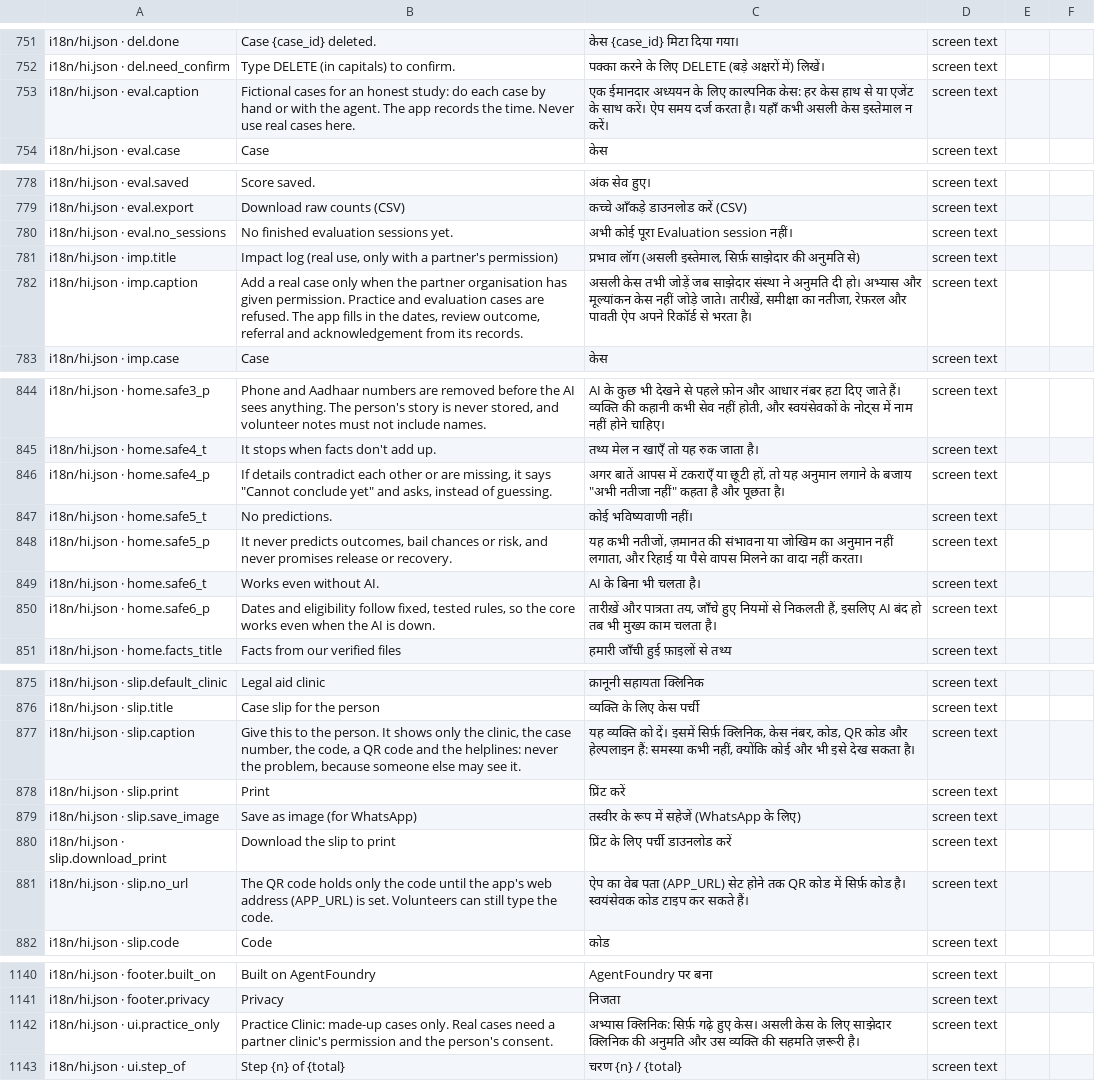
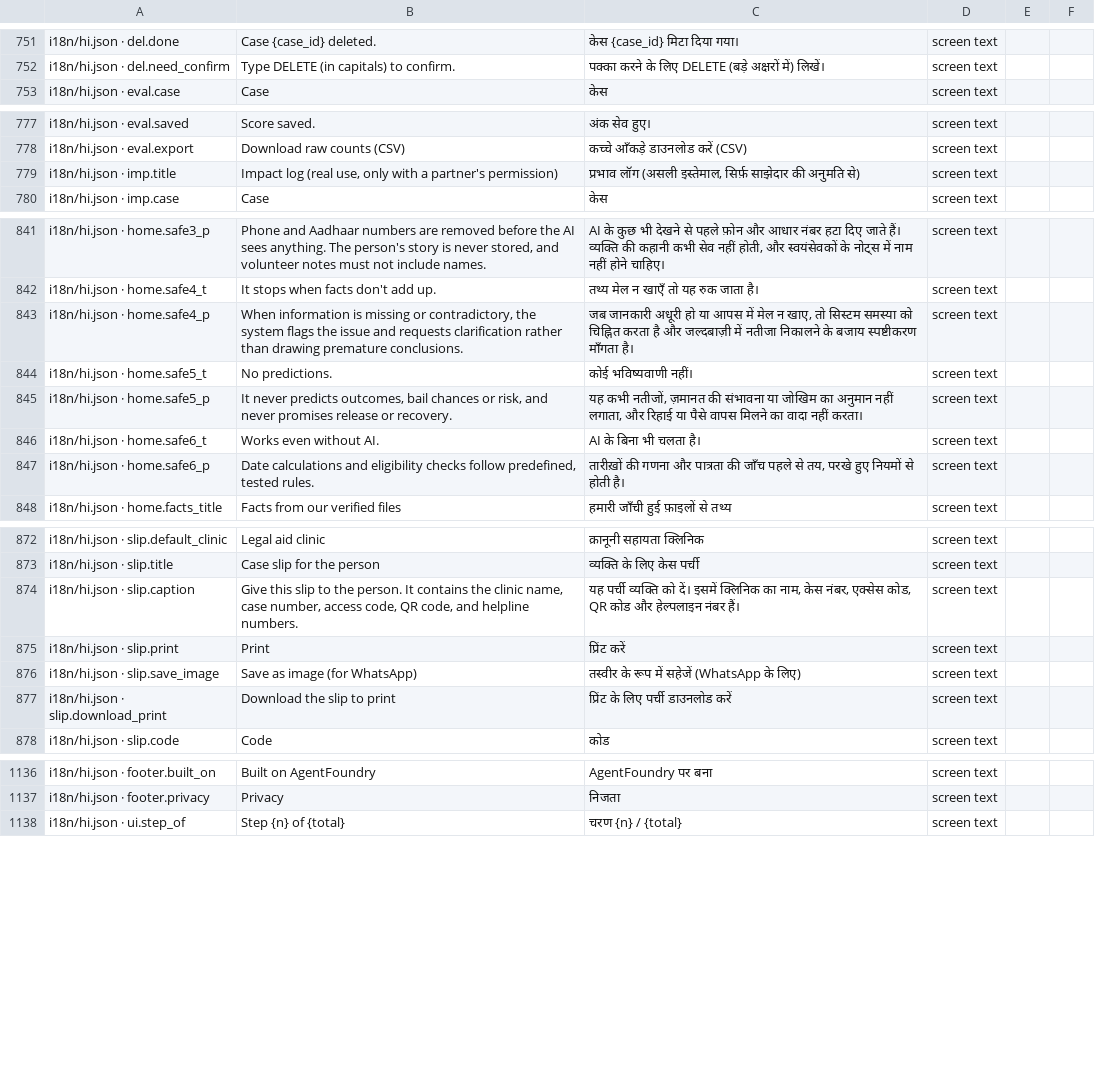
Before and after one commit to aspirantarushi/agent-raahi, a CSV file: docs/hindi_review.csv, drawn as a sheet; only a part is shown, gaps mark what is left out; the diff covers the shown part only.

```diff
--- a/docs/hindi_review.csv
+++ b/docs/hindi_review.csv
@@ -804,3 +804,2 @@ i18n/hi.json · del.done,Case {case_id} deleted.,केस {case_id} मिट
 i18n/hi.json · del.need_confirm,Type DELETE (in capitals) to confirm.,पक्का करने के लिए DELETE (बड़े अक्षरों में) लिखें।,screen text,,
-i18n/hi.json · eval.caption,Fictional cases for an honest study: do each case by hand or with the agent. The app records the time. Never use real cases here.,एक ईमानदार अध्ययन के लिए काल्पनिक केस: हर केस हाथ से या एजेंट के साथ करें। ऐप समय दर्ज करता है। यहाँ कभी असली केस इस्तेमाल न करें।,screen text,,
 i18n/hi.json · eval.case,Case,केस,screen text,,
@@ -831,5 +830,3 @@ i18n/hi.json · eval.saved,Score saved.,अंक सेव हुए।,screen
 i18n/hi.json · eval.export,Download raw counts (CSV),कच्चे आँकड़े डाउनलोड करें (CSV),screen text,,
-i18n/hi.json · eval.no_sessions,No finished evaluation sessions yet.,अभी कोई पूरा Evaluation session नहीं।,screen text,,
 i18n/hi.json · imp.title,"Impact log (real use, only with a partner's permission)","प्रभाव लॉग (असली इस्तेमाल, सिर्फ़ साझेदार की अनुमति से)",screen text,,
-i18n/hi.json · imp.caption,"Add a real case only when the partner organisation has given permission. Practice and evaluation cases are refused. The app fills in the dates, review outcome, referral and acknowledgement from its records.","असली केस तभी जोड़ें जब साझेदार संस्था ने अनुमति दी हो। अभ्यास और मूल्यांकन केस नहीं जोड़े जाते। तारीख़ें, समीक्षा का नतीजा, रेफ़रल और पावती ऐप अपने रिकॉर्ड से भरता है।",screen text,,
 i18n/hi.json · imp.case,Case,केस,screen text,,
@@ -897,3 +894,3 @@ i18n/hi.json · home.safe3_p,"Phone and Aadhaar numbers are removed before the A
 i18n/hi.json · home.safe4_t,It stops when facts don't add up.,तथ्य मेल न खाएँ तो यह रुक जाता है।,screen text,,
-i18n/hi.json · home.safe4_p,"If details contradict each other or are missing, it says ""Cannot conclude yet"" and asks, instead of guessing.","अगर बातें आपस में टकराएँ या छूटी हों, तो यह अनुमान लगाने के बजाय ""अभी नतीजा नहीं"" कहता है और पूछता है।",screen text,,
+i18n/hi.json · home.safe4_p,"When information is missing or contradictory, the system flags the issue and requests clarification rather than drawing premature conclusions.","जब जानकारी अधूरी हो या आपस में मेल न खाए, तो सिस्टम समस्या को चिह्नित करता है और जल्दबाज़ी में नतीजा निकालने के बजाय स्पष्टीकरण माँगता है।",screen text,,
 i18n/hi.json · home.safe5_t,No predictions.,कोई भविष्यवाणी नहीं।,screen text,,
@@ -901,3 +898,3 @@ i18n/hi.json · home.safe5_p,"It never predicts outcomes, bail chances or risk,
 i18n/hi.json · home.safe6_t,Works even without AI.,AI के बिना भी चलता है।,screen text,,
-i18n/hi.json · home.safe6_p,"Dates and eligibility follow fixed, tested rules, so the core works even when the AI is down.","तारीख़ें और पात्रता तय, जाँचे हुए नियमों से निकलती हैं, इसलिए AI बंद हो तब भी मुख्य काम चलता है।",screen text,,
+i18n/hi.json · home.safe6_p,"Date calculations and eligibility checks follow predefined, tested rules.","तारीख़ों की गणना और पात्रता की जाँच पहले से तय, परखे हुए नियमों से होती है।",screen text,,
 i18n/hi.json · home.facts_title,Facts from our verified files,हमारी जाँची हुई फ़ाइलों से तथ्य,screen text,,
@@ -928,3 +925,3 @@ i18n/hi.json · slip.default_clinic,Legal aid clinic,क़ानूनी स
 i18n/hi.json · slip.title,Case slip for the person,व्यक्ति के लिए केस पर्ची,screen text,,
-i18n/hi.json · slip.caption,"Give this to the person. It shows only the clinic, the case number, the code, a QR code and the helplines: never the problem, because someone else may see it.","यह व्यक्ति को दें। इसमें सिर्फ़ क्लिनिक, केस नंबर, कोड, QR कोड और हेल्पलाइन हैं: समस्या कभी नहीं, क्योंकि कोई और भी इसे देख सकता है।",screen text,,
+i18n/hi.json · slip.caption,"Give this slip to the person. It contains the clinic name, case number, access code, QR code, and helpline numbers.","यह पर्ची व्यक्ति को दें। इसमें क्लिनिक का नाम, केस नंबर, एक्सेस कोड, QR कोड और हेल्पलाइन नंबर हैं।",screen text,,
 i18n/hi.json · slip.print,Print,प्रिंट करें,screen text,,
@@ -932,3 +929,2 @@ i18n/hi.json · slip.save_image,Save as image (for WhatsApp),तस्वीर
 i18n/hi.json · slip.download_print,Download the slip to print,प्रिंट के लिए पर्ची डाउनलोड करें,screen text,,
-i18n/hi.json · slip.no_url,The QR code holds only the code until the app's web address (APP_URL) is set. Volunteers can still type the code.,ऐप का वेब पता (APP_URL) सेट होने तक QR कोड में सिर्फ़ कोड है। स्वयंसेवक कोड टाइप कर सकते हैं।,screen text,,
 i18n/hi.json · slip.code,Code,कोड,screen text,,
@@ -1193,3 +1189,2 @@ i18n/hi.json · footer.built_on,Built on AgentFoundry,AgentFoundry पर बन
 i18n/hi.json · footer.privacy,Privacy,निजता,screen text,,
-i18n/hi.json · ui.practice_only,Practice Clinic: made-up cases only. Real cases need a partner clinic's permission and the person's consent.,अभ्यास क्लिनिक: सिर्फ़ गढ़े हुए केस। असली केस के लिए साझेदार क्लिनिक की अनुमति और उस व्यक्ति की सहमति ज़रूरी है।,screen text,,
 i18n/hi.json · ui.step_of,Step {n} of {total},चरण {n} / {total},screen text,,
```
Also changed, not shown: 10 edited cells elsewhere in this file, docs/grey_text_review.csv, 7 other files.
